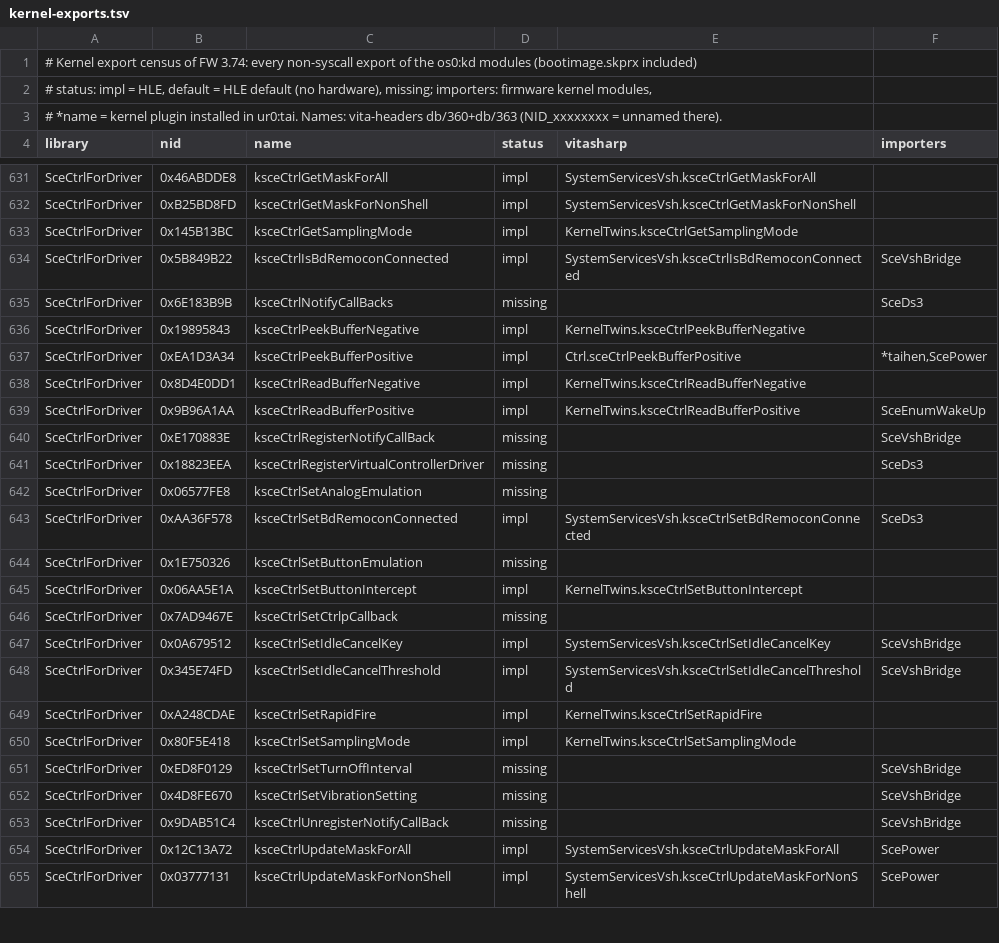
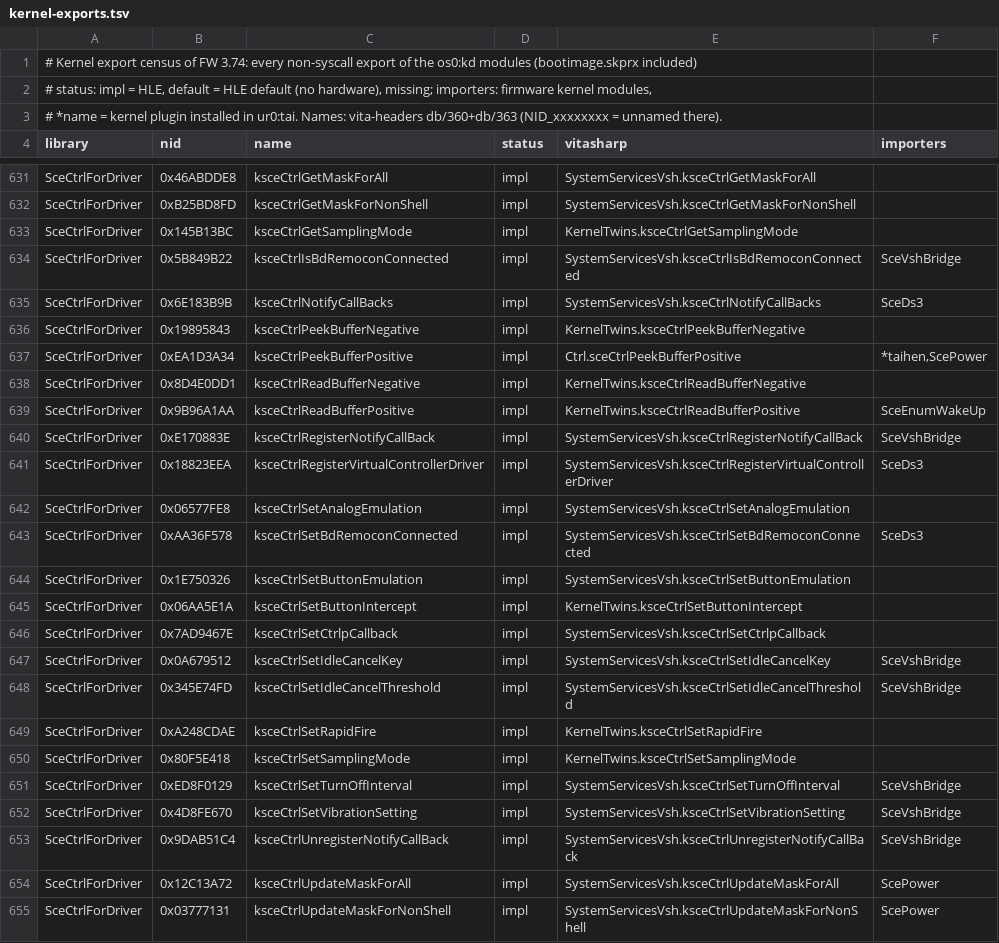
Before and after one commit to Solven190/VitaSharp, a TSV file: docs/hle/data/kernel-exports.tsv, drawn as a sheet; only a part is shown, gaps mark what is left out; the diff covers the shown part only.

```diff
--- a/docs/hle/data/kernel-exports.tsv
+++ b/docs/hle/data/kernel-exports.tsv
@@ -634,3 +634,3 @@ SceCtrlForDriver	0x145B13BC	ksceCtrlGetSamplingMode	impl	KernelTwins.ksceCtrlGet
 SceCtrlForDriver	0x5B849B22	ksceCtrlIsBdRemoconConnected	impl	SystemServicesVsh.ksceCtrlIsBdRemoconConnected	SceVshBridge
-SceCtrlForDriver	0x6E183B9B	ksceCtrlNotifyCallBacks	missing		SceDs3
+SceCtrlForDriver	0x6E183B9B	ksceCtrlNotifyCallBacks	impl	SystemServicesVsh.ksceCtrlNotifyCallBacks	SceDs3
 SceCtrlForDriver	0x19895843	ksceCtrlPeekBufferNegative	impl	KernelTwins.ksceCtrlPeekBufferNegative	
@@ -639,9 +639,9 @@ SceCtrlForDriver	0x8D4E0DD1	ksceCtrlReadBufferNegative	impl	KernelTwins.ksceCtrl
 SceCtrlForDriver	0x9B96A1AA	ksceCtrlReadBufferPositive	impl	KernelTwins.ksceCtrlReadBufferPositive	SceEnumWakeUp
-SceCtrlForDriver	0xE170883E	ksceCtrlRegisterNotifyCallBack	missing		SceVshBridge
-SceCtrlForDriver	0x18823EEA	ksceCtrlRegisterVirtualControllerDriver	missing		SceDs3
-SceCtrlForDriver	0x06577FE8	ksceCtrlSetAnalogEmulation	missing		
+SceCtrlForDriver	0xE170883E	ksceCtrlRegisterNotifyCallBack	impl	SystemServicesVsh.ksceCtrlRegisterNotifyCallBack	SceVshBridge
+SceCtrlForDriver	0x18823EEA	ksceCtrlRegisterVirtualControllerDriver	impl	SystemServicesVsh.ksceCtrlRegisterVirtualControllerDriver	SceDs3
+SceCtrlForDriver	0x06577FE8	ksceCtrlSetAnalogEmulation	impl	SystemServicesVsh.ksceCtrlSetAnalogEmulation	
 SceCtrlForDriver	0xAA36F578	ksceCtrlSetBdRemoconConnected	impl	SystemServicesVsh.ksceCtrlSetBdRemoconConnected	SceDs3
-SceCtrlForDriver	0x1E750326	ksceCtrlSetButtonEmulation	missing		
+SceCtrlForDriver	0x1E750326	ksceCtrlSetButtonEmulation	impl	SystemServicesVsh.ksceCtrlSetButtonEmulation	
 SceCtrlForDriver	0x06AA5E1A	ksceCtrlSetButtonIntercept	impl	KernelTwins.ksceCtrlSetButtonIntercept	
-SceCtrlForDriver	0x7AD9467E	ksceCtrlSetCtrlpCallback	missing		
+SceCtrlForDriver	0x7AD9467E	ksceCtrlSetCtrlpCallback	impl	SystemServicesVsh.ksceCtrlSetCtrlpCallback	
 SceCtrlForDriver	0x0A679512	ksceCtrlSetIdleCancelKey	impl	SystemServicesVsh.ksceCtrlSetIdleCancelKey	SceVshBridge
@@ -650,5 +650,5 @@ SceCtrlForDriver	0xA248CDAE	ksceCtrlSetRapidFire	impl	KernelTwins.ksceCtrlSetRap
 SceCtrlForDriver	0x80F5E418	ksceCtrlSetSamplingMode	impl	KernelTwins.ksceCtrlSetSamplingMode	
-SceCtrlForDriver	0xED8F0129	ksceCtrlSetTurnOffInterval	missing		SceVshBridge
-SceCtrlForDriver	0x4D8FE670	ksceCtrlSetVibrationSetting	missing		SceVshBridge
-SceCtrlForDriver	0x9DAB51C4	ksceCtrlUnregisterNotifyCallBack	missing		SceVshBridge
+SceCtrlForDriver	0xED8F0129	ksceCtrlSetTurnOffInterval	impl	SystemServicesVsh.ksceCtrlSetTurnOffInterval	SceVshBridge
+SceCtrlForDriver	0x4D8FE670	ksceCtrlSetVibrationSetting	impl	SystemServicesVsh.ksceCtrlSetVibrationSetting	SceVshBridge
+SceCtrlForDriver	0x9DAB51C4	ksceCtrlUnregisterNotifyCallBack	impl	SystemServicesVsh.ksceCtrlUnregisterNotifyCallBack	SceVshBridge
 SceCtrlForDriver	0x12C13A72	ksceCtrlUpdateMaskForAll	impl	SystemServicesVsh.ksceCtrlUpdateMaskForAll	ScePower
```
Also changed, not shown: 64 edited cells elsewhere in this file, docs/hle/data/vitasharp-implemented.tsv, 5 other files.
